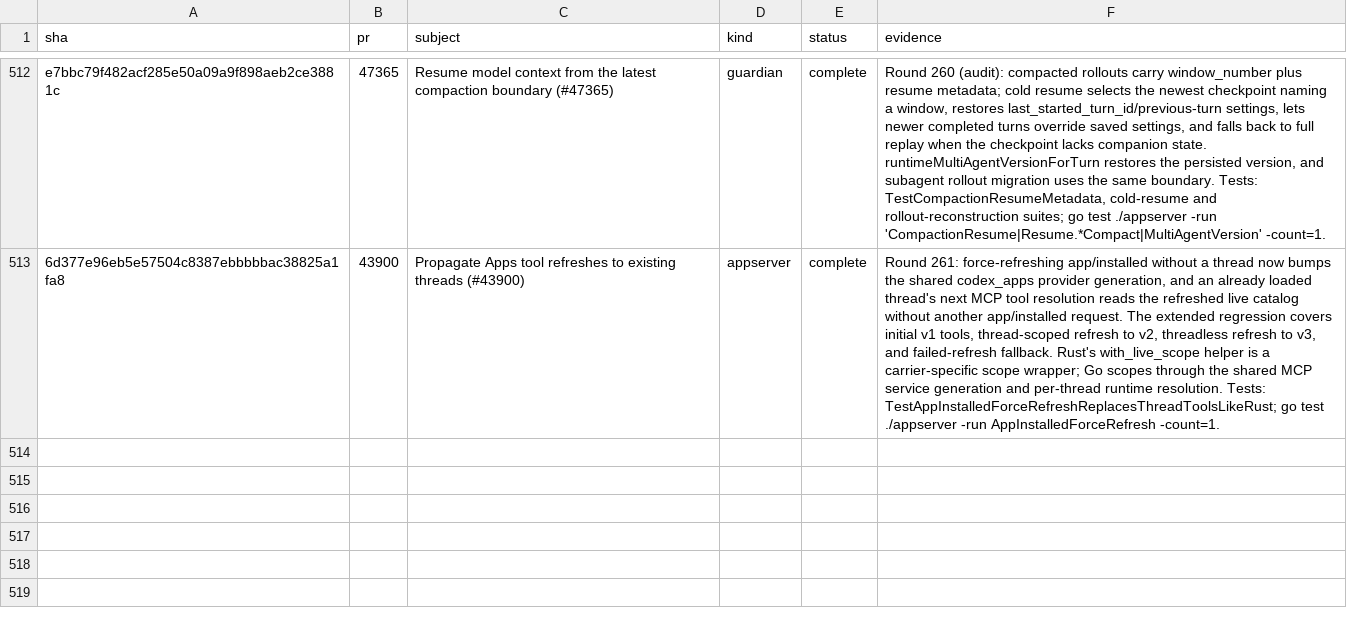
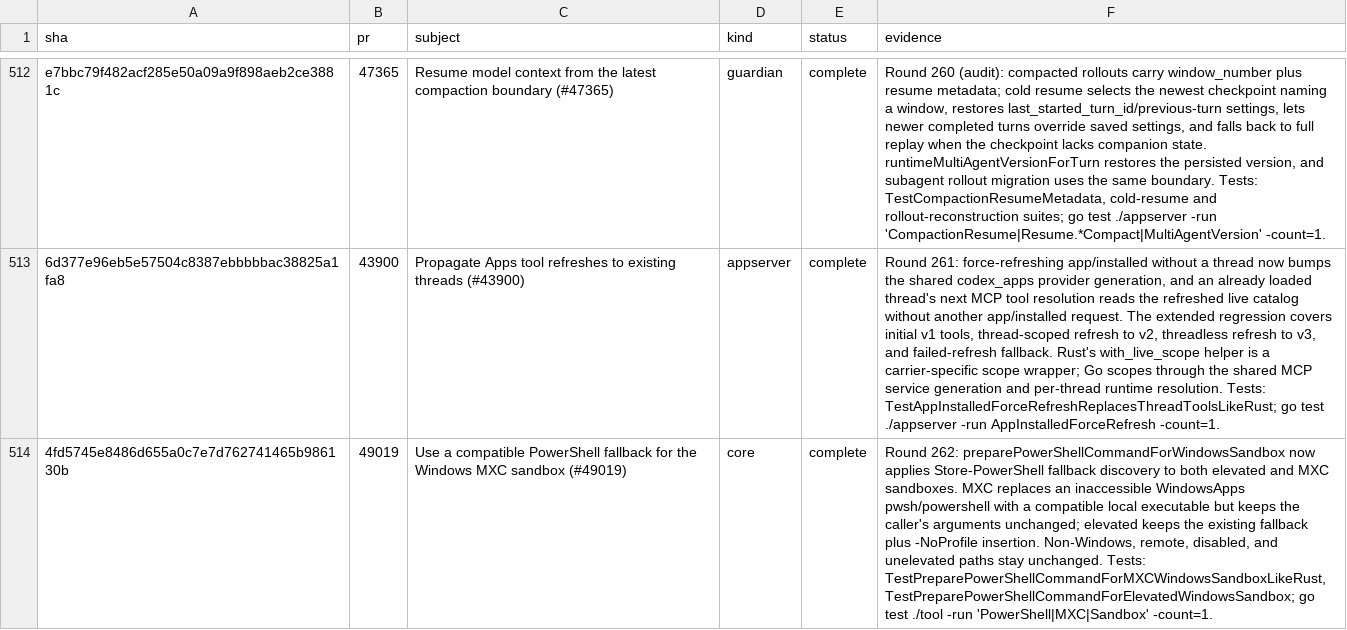
Before and after one commit to jacks001314/codex_go, a TSV file: update/r90_commit_ledger_2026_10_16.tsv, drawn as a sheet; only a part is shown, gaps mark what is left out; the diff names each change by its address in the sheet, - before the commit and + after, or states it on an @@ line.

Commit message:
Audit MXC PowerShell fallback parity (round 262)

```diff
--- a/update/r90_commit_ledger_2026_10_16.tsv
+++ b/update/r90_commit_ledger_2026_10_16.tsv
+row 514: 4fd5745e8486d655a0c7e7d762741465b986130b | 49019 | Use a compatible PowerShell fallback for the Windows MXC sandbox (#49019) | core | complete | Round 262: preparePowerShellCommandForWindowsSandbox now applies Store-PowerShell fallback discovery to both elevated and MXC sandboxes. MXC replaces an inaccessible WindowsApps pwsh/powershell with a compatible local executable but keeps the caller's arguments unchanged; elevated keeps the existing fallback plus -NoProfile insertion. Non-Windows, remote, disabled, and unelevated paths stay unchanged. Tests: TestPreparePowerShellCommandForMXCWindowsSandboxLikeRust, TestPreparePowerShellCommandForElevatedWindowsSandbox; go test ./tool -run 'PowerShell|MXC|Sandbox' -count=1.
```
Also changed, not shown: update/r109_symbol_coverage_2026_10_17.tsv, 5 other files.
